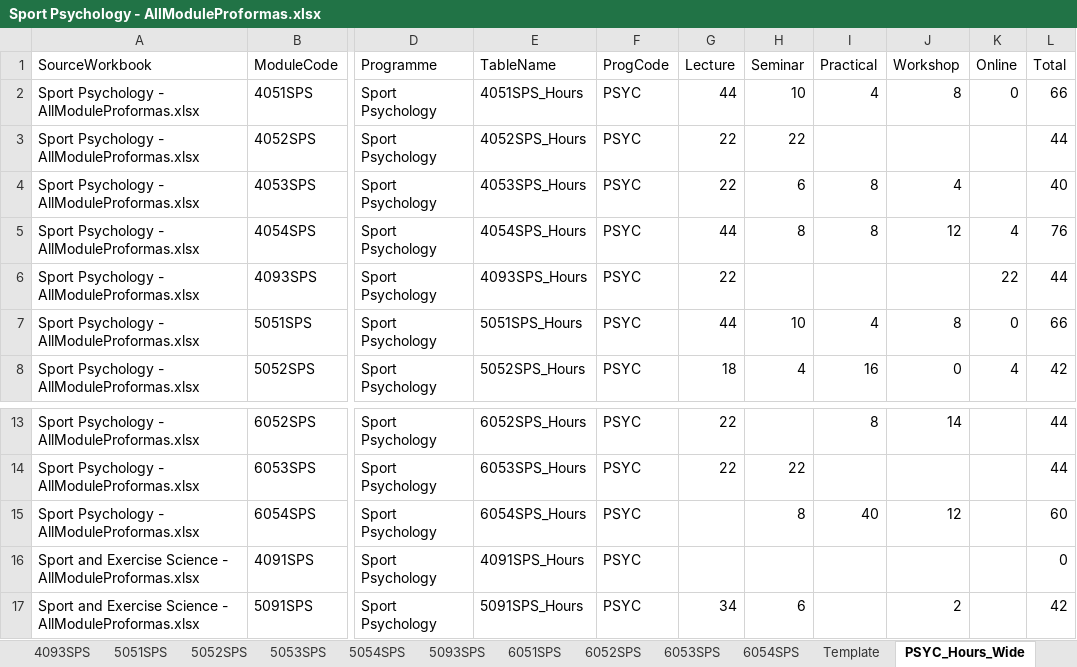
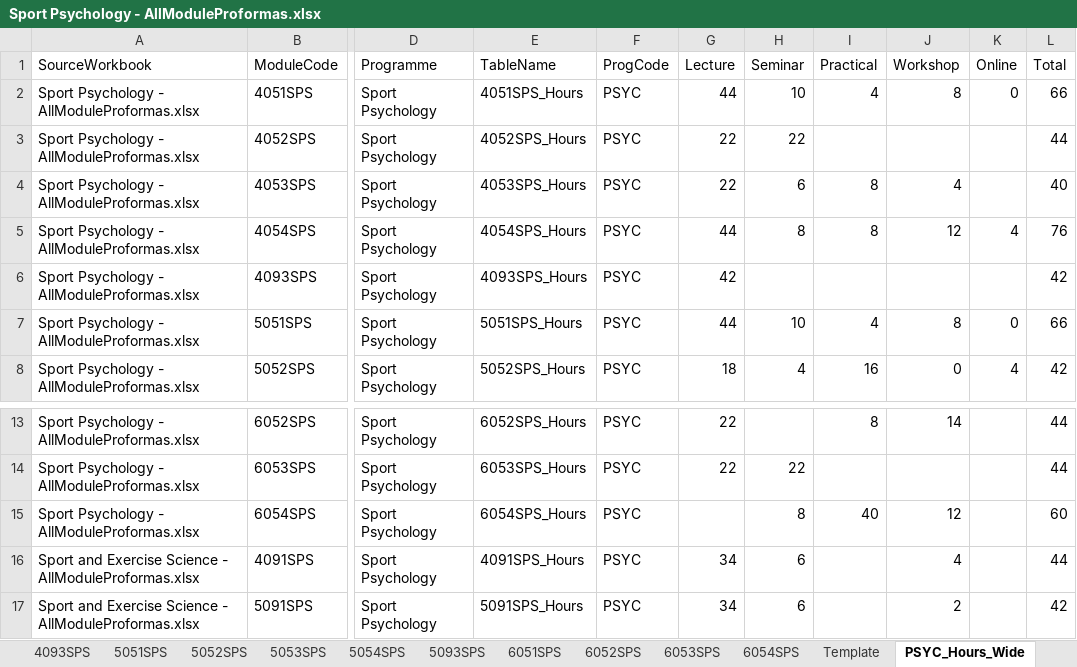
Before and after one commit to m-a-robinson/sps-ppr-2026, an Excel workbook: Sport Psychology - AllModuleProformas.xlsx, sheet PSYC_Hours_Wide, drawn as a sheet; only a part is shown, gaps mark what is left out; values as stored, in another font and other column widths than the file's, no borders; table styles not drawn; the diff names each change by its address in the sheet, - before the commit and + after, or states it on an @@ line.

```diff
--- a/Sport Psychology - AllModuleProformas.xlsx (sheet PSYC_Hours_Wide)
+++ b/Sport Psychology - AllModuleProformas.xlsx (sheet PSYC_Hours_Wide)
-G6 (Lecture): 22
+G6 (Lecture): 42
-K6 (Online): 22
+K6 (Online): (empty)
-L6 (Total): 44
+L6 (Total): 42
-G16 (Lecture): (empty)
+G16 (Lecture): 34
-H16 (Seminar): (empty)
+H16 (Seminar): 6
-J16 (Workshop): (empty)
+J16 (Workshop): 4
-L16 (Total): 0
+L16 (Total): 44
```
Also changed, not shown: sheet 4093SPS, sheet 4053SPS, sheet PSYC_Assess, sheet 6051SPS, sheet 5054SPS, sheet 6054SPS, 8 more sheets, Football Science - AllModuleProformas.xlsx, Physical Education - AllModuleProformas.xlsx, 3 other files.
